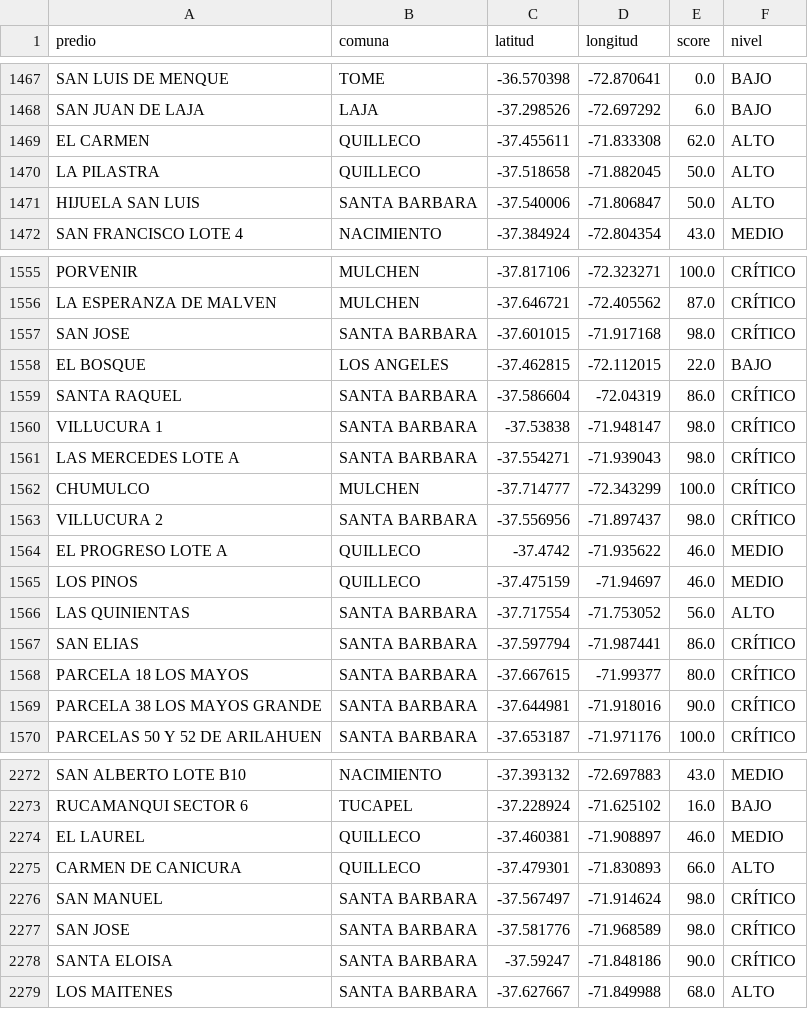
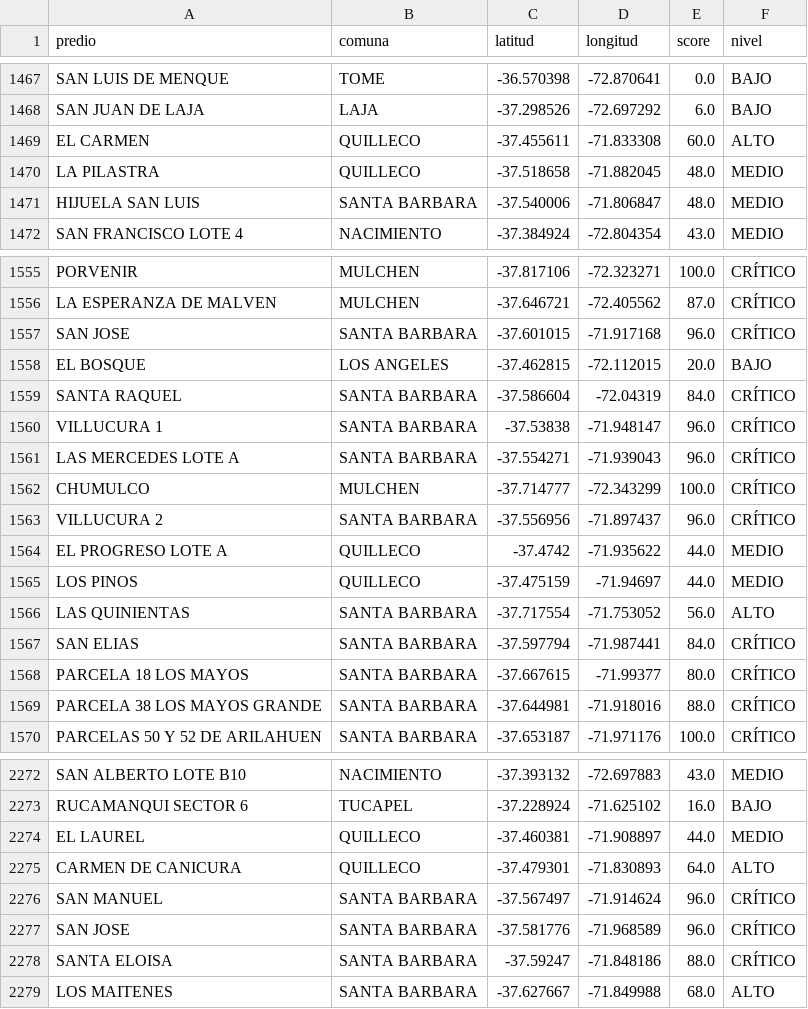
Before and after one commit to dicavb2026-arch/cmpc-monitor, a CSV file: data/estado_predios.csv, drawn as a sheet; only a part is shown, gaps mark what is left out; the diff covers the shown part only.

```diff
--- a/data/estado_predios.csv
+++ b/data/estado_predios.csv
@@ -1468,5 +1468,5 @@ SAN LUIS DE MENQUE,TOME,-36.570398,-72.870641,0.0,BAJO
 SAN JUAN DE LAJA,LAJA,-37.298526,-72.697292,6.0,BAJO
-EL CARMEN,QUILLECO,-37.455611,-71.833308,62.0,ALTO
-LA PILASTRA,QUILLECO,-37.518658,-71.882045,50.0,ALTO
-HIJUELA SAN LUIS,SANTA BARBARA,-37.540006,-71.806847,50.0,ALTO
+EL CARMEN,QUILLECO,-37.455611,-71.833308,60.0,ALTO
+LA PILASTRA,QUILLECO,-37.518658,-71.882045,48.0,MEDIO
+HIJUELA SAN LUIS,SANTA BARBARA,-37.540006,-71.806847,48.0,MEDIO
 SAN FRANCISCO LOTE 4,NACIMIENTO,-37.384924,-72.804354,43.0,MEDIO
@@ -1556,15 +1556,15 @@ PORVENIR,MULCHEN,-37.817106,-72.323271,100.0,CRÍTICO
 LA ESPERANZA DE MALVEN,MULCHEN,-37.646721,-72.405562,87.0,CRÍTICO
-SAN JOSE,SANTA BARBARA,-37.601015,-71.917168,98.0,CRÍTICO
-EL BOSQUE,LOS ANGELES,-37.462815,-72.112015,22.0,BAJO
-SANTA RAQUEL,SANTA BARBARA,-37.586604,-72.04319,86.0,CRÍTICO
-VILLUCURA 1,SANTA BARBARA,-37.53838,-71.948147,98.0,CRÍTICO
-LAS MERCEDES LOTE A,SANTA BARBARA,-37.554271,-71.939043,98.0,CRÍTICO
+SAN JOSE,SANTA BARBARA,-37.601015,-71.917168,96.0,CRÍTICO
+EL BOSQUE,LOS ANGELES,-37.462815,-72.112015,20.0,BAJO
+SANTA RAQUEL,SANTA BARBARA,-37.586604,-72.04319,84.0,CRÍTICO
+VILLUCURA 1,SANTA BARBARA,-37.53838,-71.948147,96.0,CRÍTICO
+LAS MERCEDES LOTE A,SANTA BARBARA,-37.554271,-71.939043,96.0,CRÍTICO
 CHUMULCO,MULCHEN,-37.714777,-72.343299,100.0,CRÍTICO
-VILLUCURA 2,SANTA BARBARA,-37.556956,-71.897437,98.0,CRÍTICO
-EL PROGRESO LOTE A,QUILLECO,-37.4742,-71.935622,46.0,MEDIO
-LOS PINOS,QUILLECO,-37.475159,-71.94697,46.0,MEDIO
+VILLUCURA 2,SANTA BARBARA,-37.556956,-71.897437,96.0,CRÍTICO
+EL PROGRESO LOTE A,QUILLECO,-37.4742,-71.935622,44.0,MEDIO
+LOS PINOS,QUILLECO,-37.475159,-71.94697,44.0,MEDIO
 LAS QUINIENTAS,SANTA BARBARA,-37.717554,-71.753052,56.0,ALTO
-SAN ELIAS,SANTA BARBARA,-37.597794,-71.987441,86.0,CRÍTICO
+SAN ELIAS,SANTA BARBARA,-37.597794,-71.987441,84.0,CRÍTICO
 PARCELA 18 LOS MAYOS,SANTA BARBARA,-37.667615,-71.99377,80.0,CRÍTICO
-PARCELA 38 LOS MAYOS GRANDE,SANTA BARBARA,-37.644981,-71.918016,90.0,CRÍTICO
+PARCELA 38 LOS MAYOS GRANDE,SANTA BARBARA,-37.644981,-71.918016,88.0,CRÍTICO
 PARCELAS 50 Y 52 DE ARILAHUEN,SANTA BARBARA,-37.653187,-71.971176,100.0,CRÍTICO
@@ -2273,7 +2273,7 @@ SAN ALBERTO LOTE B10,NACIMIENTO,-37.393132,-72.697883,43.0,MEDIO
 RUCAMANQUI SECTOR 6,TUCAPEL,-37.228924,-71.625102,16.0,BAJO
-EL LAUREL,QUILLECO,-37.460381,-71.908897,46.0,MEDIO
-CARMEN DE CANICURA,QUILLECO,-37.479301,-71.830893,66.0,ALTO
-SAN MANUEL,SANTA BARBARA,-37.567497,-71.914624,98.0,CRÍTICO
-SAN JOSE,SANTA BARBARA,-37.581776,-71.968589,98.0,CRÍTICO
-SANTA ELOISA,SANTA BARBARA,-37.59247,-71.848186,90.0,CRÍTICO
+EL LAUREL,QUILLECO,-37.460381,-71.908897,44.0,MEDIO
+CARMEN DE CANICURA,QUILLECO,-37.479301,-71.830893,64.0,ALTO
+SAN MANUEL,SANTA BARBARA,-37.567497,-71.914624,96.0,CRÍTICO
+SAN JOSE,SANTA BARBARA,-37.581776,-71.968589,96.0,CRÍTICO
+SANTA ELOISA,SANTA BARBARA,-37.59247,-71.848186,88.0,CRÍTICO
 LOS MAITENES,SANTA BARBARA,-37.627667,-71.849988,68.0,ALTO
```
Also changed, not shown: 100 edited cells elsewhere in this file.
